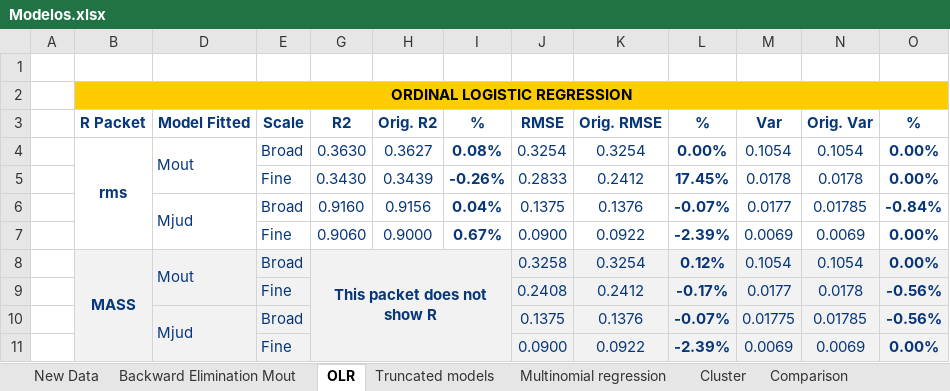
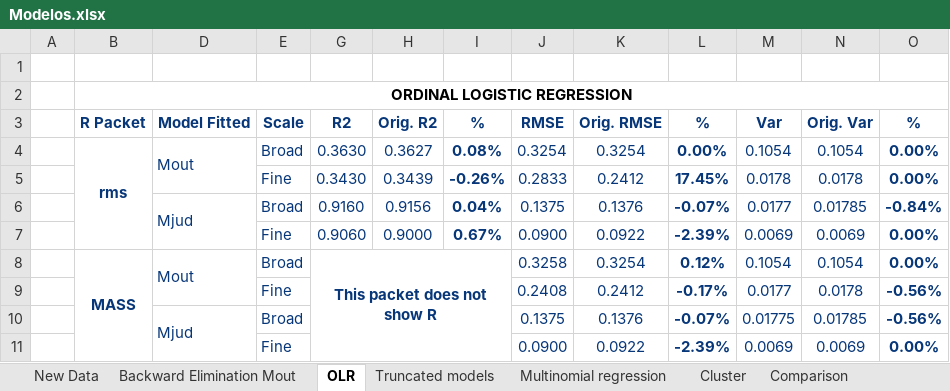
Before and after one commit to 22736389/Thesis-Document, an Excel workbook: Modelos.xlsx, sheet OLR, drawn as a sheet; values as stored, in another font and other column widths than the file's, no borders; the diff names each change by its address in the sheet, - before the commit and + after, or states it on an @@ line.

```diff
--- a/Modelos.xlsx (sheet OLR)
+++ b/Modelos.xlsx (sheet OLR)
-B2 fill: #FFCC00
+B2 fill: none
-D2:E2 fill: #FFCC00
+D2:E2 fill: none
-G2:O2 fill: #FFCC00
+G2:O2 fill: none
-B8:B11 fill: #F2F2F2
+B8:B11 fill: none
-D8:E11 fill: #F2F2F2
+D8:E11 fill: none
-G8:O11 fill: #F2F2F2
+G8:O11 fill: none
```
Also changed, not shown: sheet Truncated models, sheet Multinomial regression, sheet Backward Elimination Mout, charts or pictures, 2 other files.
